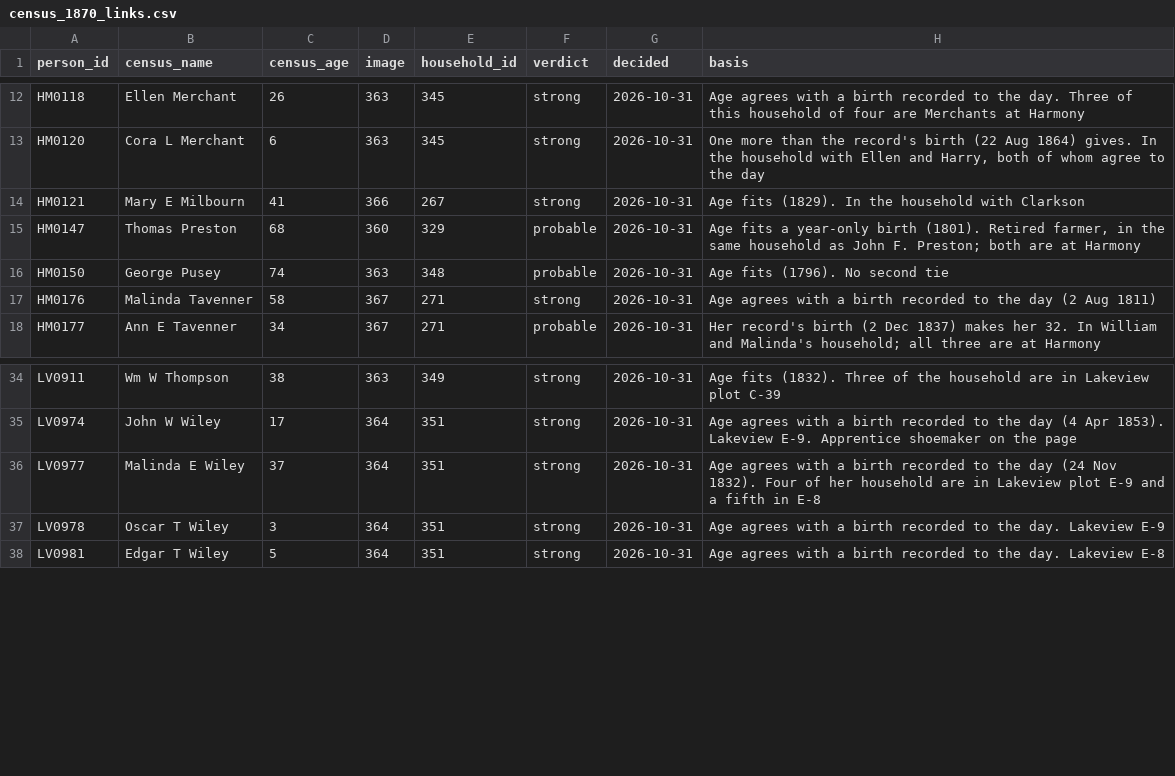
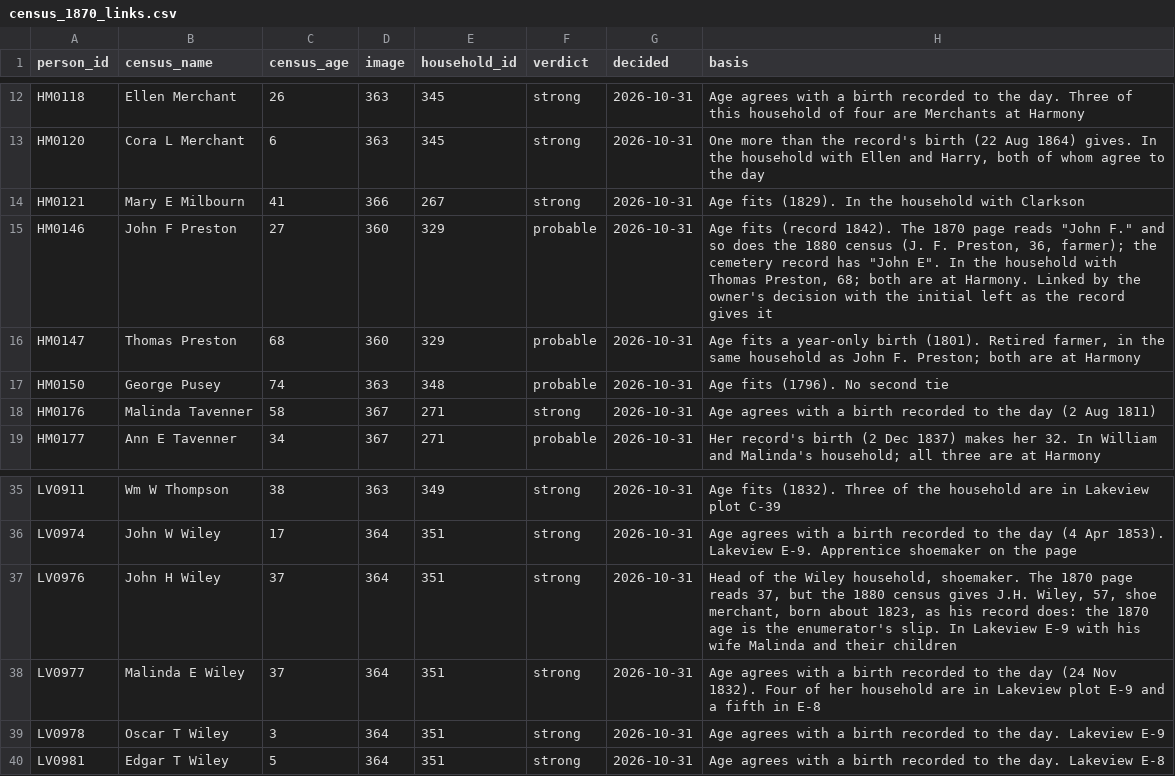
Before and after one commit to gullywompr/hamilton-cemeteries, a CSV file: curation/census_1870_links.csv, drawn as a sheet; only a part is shown, gaps mark what is left out; the diff names each change by its address in the sheet, - before the commit and + after, or states it on an @@ line.

```diff
--- a/curation/census_1870_links.csv
+++ b/curation/census_1870_links.csv
+row 15: HM0146 | John F Preston | 27 | 360 | 329 | probable | 2026-10-31 | Age fits (record 1842). The 1870 page reads "John F." and so does the 1880 census (J. F. Preston, 36, farmer); the cemetery record has "John E". In the household with Thomas Preston, 68; both are at Harmony. Linked by the owner's decision with the initial left as the record gives it
+row 37: LV0976 | John H Wiley | 37 | 364 | 351 | strong | 2026-10-31 | Head of the Wiley household, shoemaker. The 1870 page reads 37, but the 1880 census gives J.H. Wiley, 57, shoe merchant, born about 1823, as his record does: the 1870 age is the enumerator's slip. In Lakeview E-9 with his wife Malinda and their children
```
Also changed, not shown: research/census_1870_hamilton_verdicts.csv, 4 other files.
